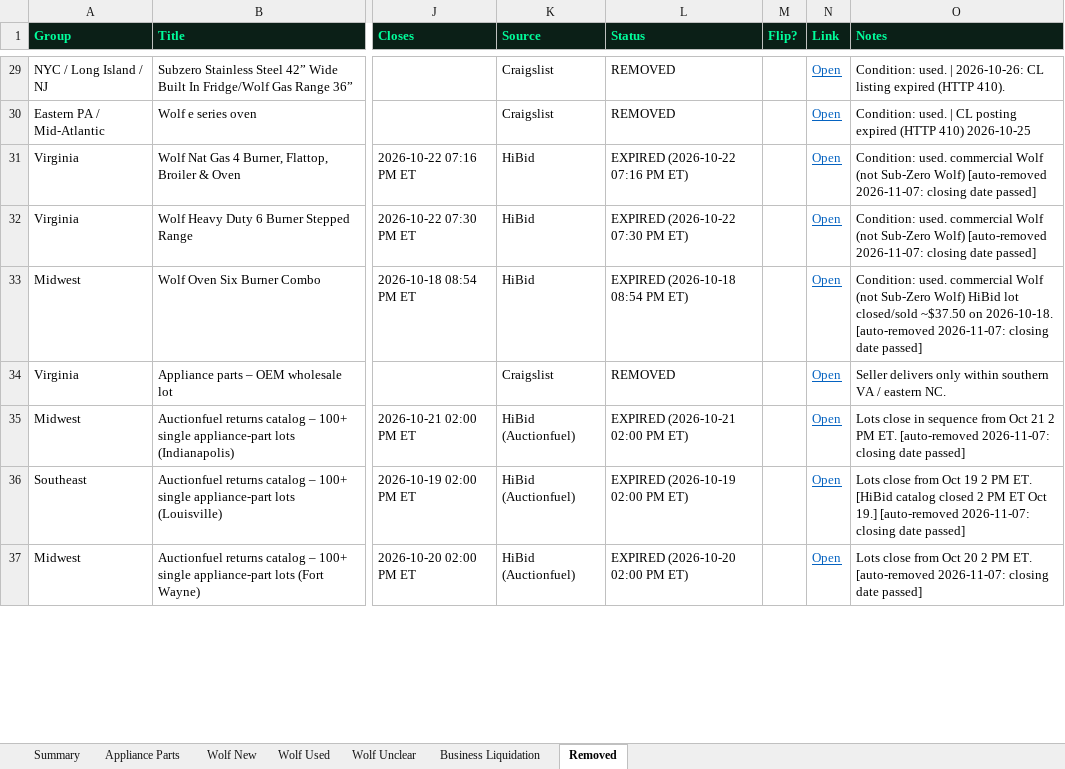
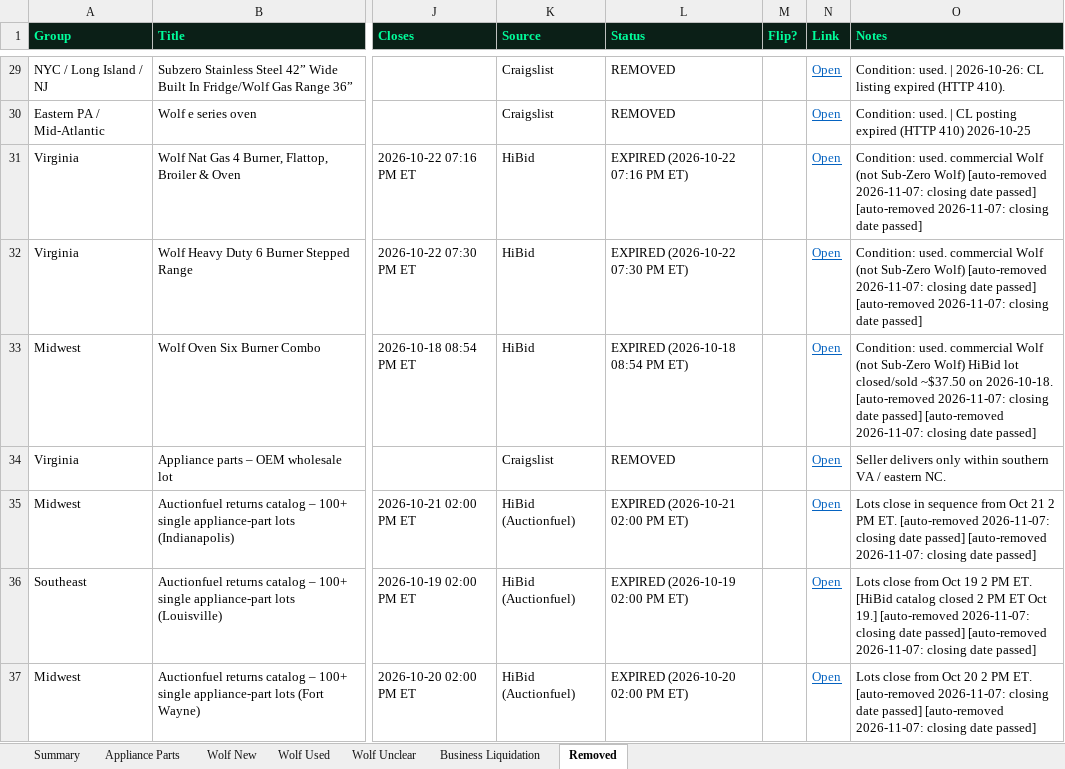
Before and after one commit to theequipmentpark/lot-recon, an Excel workbook: lot_recon.xlsx, sheet Removed, drawn as a sheet; only a part is shown, gaps mark what is left out; values as stored, in another font and other column widths than the file's, no borders; the diff covers the shown part only; the diff names each change by its address in the sheet, - before the commit and + after, or states it on an @@ line.

```diff
--- a/lot_recon.xlsx (sheet Removed)
+++ b/lot_recon.xlsx (sheet Removed)
-O31:O32 (Notes): …date passed]
+O31:O32 (Notes): …date passed] [auto-removed 2026-11-07: closing date passed]
-O33 (Notes): …date passed]
+O33 (Notes): …date passed] [auto-removed 2026-11-07: closing date passed]
-O35 (Notes): …date passed]
+O35 (Notes): …date passed] [auto-removed 2026-11-07: closing date passed]
-O36 (Notes): …date passed]
+O36 (Notes): …date passed] [auto-removed 2026-11-07: closing date passed]
-O37 (Notes): …date passed]
+O37 (Notes): …date passed] [auto-removed 2026-11-07: closing date passed]
```
Also changed, not shown: 75 edited cells elsewhere in this sheet, sheet Business Liquidation, sheet Summary, 1 other file.
